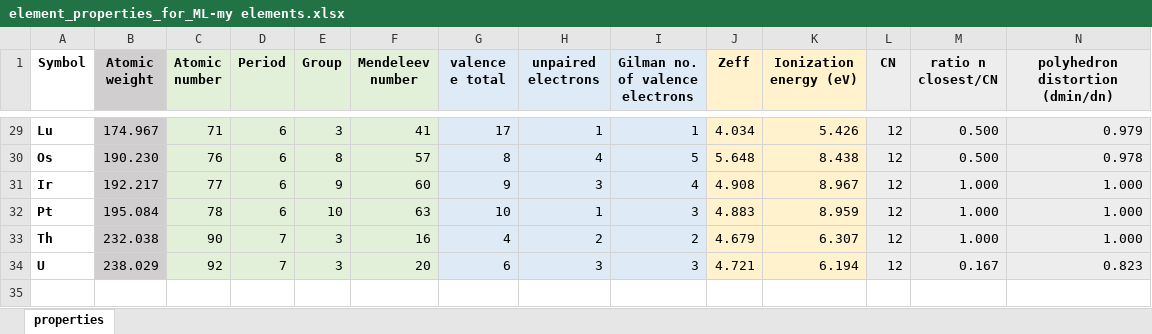
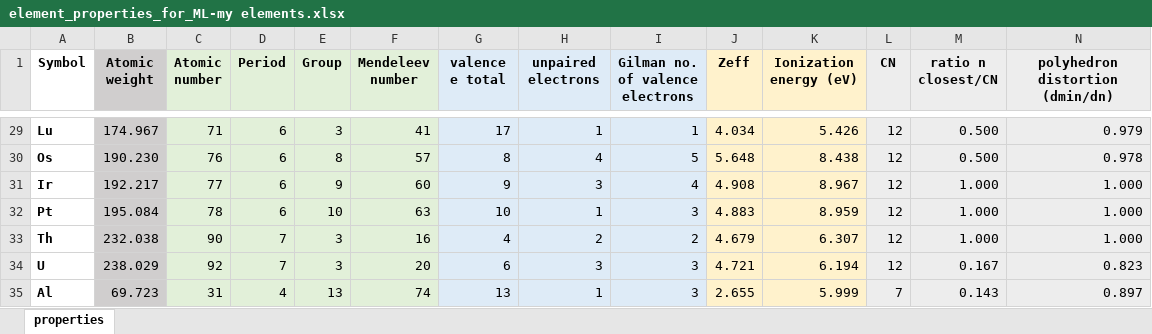
Before and after one commit to bobleesj/CIF-CN-Featurizer, an Excel workbook: element_database/element_properties_for_ML-my elements.xlsx, sheet properties, drawn as a sheet; only a part is shown, gaps mark what is left out; values as stored, in another font and other column widths than the file's, no borders; rows hold the shown columns only; the diff names each change by its address in the sheet, - before the commit and + after, or states it on an @@ line.

Commit message:
added dummy Al data

```diff
--- a/element_database/element_properties_for_ML-my elements.xlsx (sheet properties)
+++ b/element_database/element_properties_for_ML-my elements.xlsx (sheet properties)
+row 35: Al | 69.723 | 31 | 4 | 13 | 74 | 13 | 1 | 3 | 2.655 | 5.999 | 7 | 0.143 | 0.897
```
Also changed, not shown: 19 other files.
